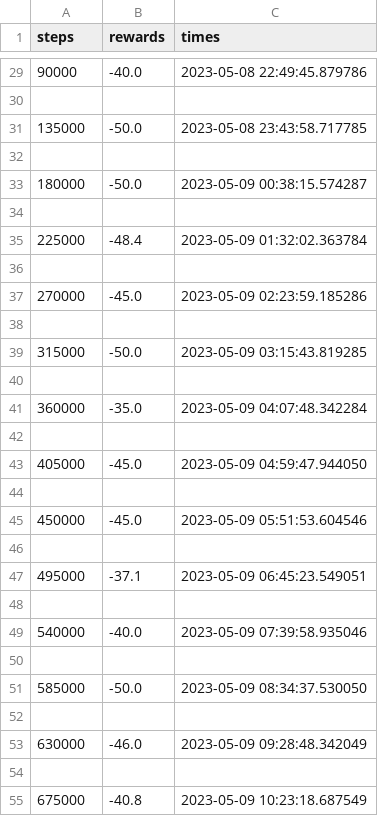
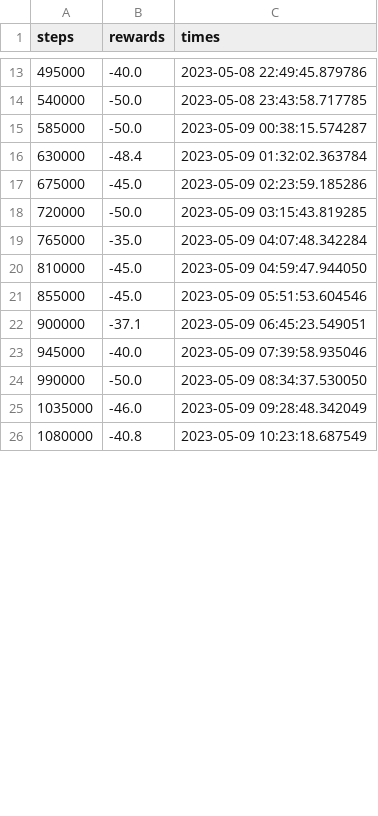
Before and after one commit to Crechted/VKR, a CSV file: Archive/TD_MPC/push/6/train_info_mu.csv, drawn as a sheet; only a part is shown, gaps mark what is left out; the diff covers the shown part only.

```diff
--- a/Archive/TD_MPC/push/6/train_info_mu.csv
+++ b/Archive/TD_MPC/push/6/train_info_mu.csv
@@ -29,27 +13,14 @@ steps,rewards,times
-90000,-40.0,2023-05-08 22:49:45.879786
-
-135000,-50.0,2023-05-08 23:43:58.717785
-
-180000,-50.0,2023-05-09 00:38:15.574287
-
-225000,-48.4,2023-05-09 01:32:02.363784
-
-270000,-45.0,2023-05-09 02:23:59.185286
-
-315000,-50.0,2023-05-09 03:15:43.819285
-
-360000,-35.0,2023-05-09 04:07:48.342284
-
-405000,-45.0,2023-05-09 04:59:47.944050
-
-450000,-45.0,2023-05-09 05:51:53.604546
-
-495000,-37.1,2023-05-09 06:45:23.549051
-
-540000,-40.0,2023-05-09 07:39:58.935046
-
-585000,-50.0,2023-05-09 08:34:37.530050
-
-630000,-46.0,2023-05-09 09:28:48.342049
-
-675000,-40.8,2023-05-09 10:23:18.687549
+495000,-40.0,2023-05-08 22:49:45.879786
+540000,-50.0,2023-05-08 23:43:58.717785
+585000,-50.0,2023-05-09 00:38:15.574287
+630000,-48.4,2023-05-09 01:32:02.363784
+675000,-45.0,2023-05-09 02:23:59.185286
+720000,-50.0,2023-05-09 03:15:43.819285
+765000,-35.0,2023-05-09 04:07:48.342284
+810000,-45.0,2023-05-09 04:59:47.944050
+855000,-45.0,2023-05-09 05:51:53.604546
+900000,-37.1,2023-05-09 06:45:23.549051
+945000,-40.0,2023-05-09 07:39:58.935046
+990000,-50.0,2023-05-09 08:34:37.530050
+1035000,-46.0,2023-05-09 09:28:48.342049
+1080000,-40.8,2023-05-09 10:23:18.687549
```
Also changed, not shown: 32 removed rows and 18 edited cells elsewhere in this file, Archive/TD_MPC/push/1/train_info_mu.csv, Archive/TD_MPC/push/2/train_info_mu.csv, 25 other files.
